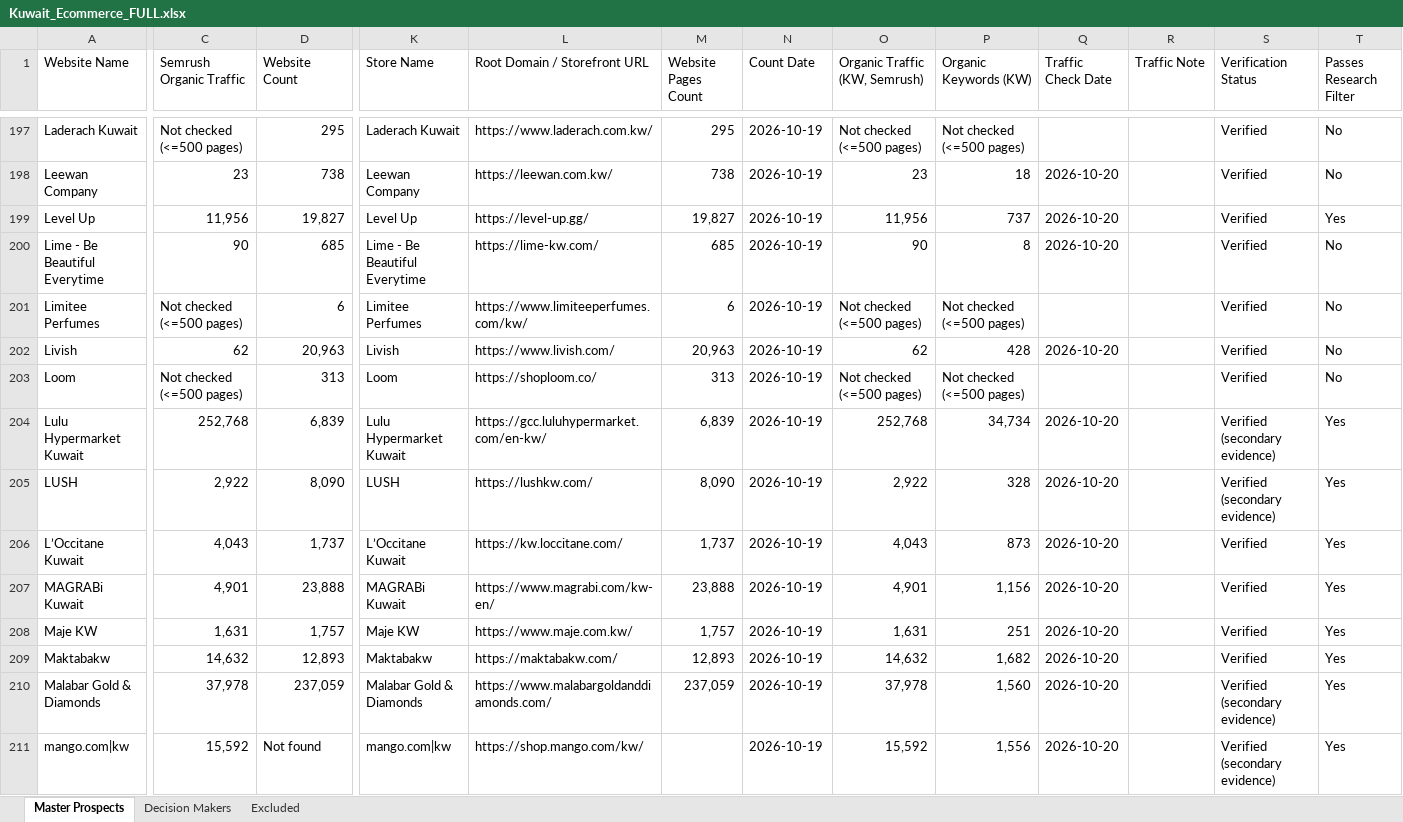
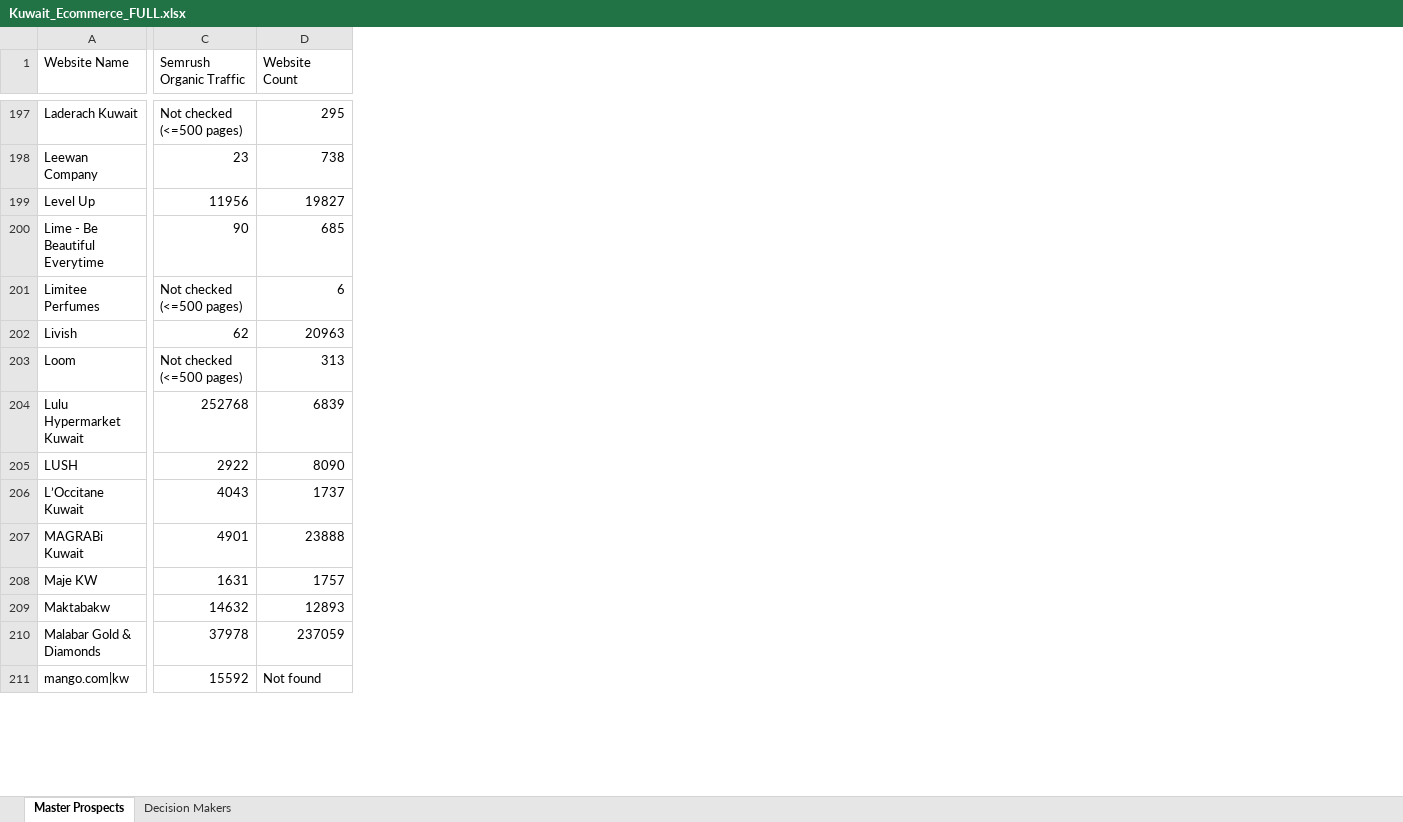
Before and after one commit to abaszeinn-beep/research, an Excel workbook: markets/prospects/full/Kuwait_Ecommerce_FULL.xlsx, sheet Master Prospects, drawn as a sheet; only a part is shown, gaps mark what is left out; values as stored, in another font and other column widths than the file's, no cell formats; conditional formats not drawn; the diff covers the shown part only; the diff names each change by its address in the sheet, - before the commit and + after, or states it on an @@ line.

```diff
--- a/markets/prospects/full/Kuwait_Ecommerce_FULL.xlsx (sheet Master Prospects)
+++ b/markets/prospects/full/Kuwait_Ecommerce_FULL.xlsx (sheet Master Prospects)
-sheet tab: Excluded
-column K (Store Name), rows 197-211: Laderach Kuwait | Leewan Company | Level Up | Lime - Be Beautiful Everytime | Limitee Perfumes | Livish | Loom | Lulu Hypermarket Kuwait | LUSH | L’Occitane Kuwait | MAGRABi Kuwait | Maje KW | Maktabakw | Malabar Gold & Diamonds | mango.com|kw
-column L (Root Domain / Storefront URL), rows 197-211: https://www.laderach.com.kw/ | https://leewan.com.kw/ | https://level-up.gg/ | https://lime-kw.com/ | https://www.limiteeperfumes.com/kw/ | https://www.livish.com/ | https://shoploom.co/ | https://gcc.luluhypermarket.com/en-kw/ | https://lushkw.com/ | https://kw.loccitane.com/ | https://www.magrabi.com/kw-en/ | https://www.maje.com.kw/ | https://maktabakw.com/ | https://www.malabargoldanddiamonds.com/ | https://shop.mango.com/kw/
-column M (Website Pages Count), rows 197-210: 295 | 738 | 19,827 | 685 | 6 | 20,963 | 313 | 6,839 | 8,090 | 1,737 | 23,888 | 1,757 | 12,893 | 237,059
-column N (Count Date), rows 197-211: all 2026-10-19
-column O (Organic Traffic (KW, Semrush)), rows 197-211: Not checked (<=500 pages) | 23 | 11,956 | 90 | Not checked (<=500 pages) | 62 | Not checked (<=500 pages) | 252,768 | 2,922 | 4,043 | 4,901 | 1,631 | 14,632 | 37,978 | 15,592
-column P (Organic Keywords (KW)), rows 197-211: Not checked (<=500 pages) | 18 | 737 | 8 | Not checked (<=500 pages) | 428 | Not checked (<=500 pages) | 34,734 | 328 | 873 | 1,156 | 251 | 1,682 | 1,560 | 1,556
-column Q (Traffic Check Date), rows 198-211: 2026-10-20 | 2026-10-20 | 2026-10-20 |  | 2026-10-20 |  | 2026-10-20 | 2026-10-20 | 2026-10-20 | 2026-10-20 | 2026-10-20 | 2026-10-20 | 2026-10-20 | 2026-10-20
-column R (Traffic Note), empty
-column S (Verification Status), rows 197-211: Verified | Verified | Verified | Verified | Verified | Verified | Verified | Verified (secondary evidence) | Verified (secondary evidence) | Verified | Verified | Verified | Verified | Verified (secondary evidence) | Verified (secondary evidence)
-column T (Passes Research Filter), rows 197-211: No | No | Yes | No | No | No | No | Yes | Yes | Yes | Yes | Yes | Yes | Yes | Yes
-C199 (Semrush Organic Traffic): 11,956
+C199 (Semrush Organic Traffic): 11956
-D199 (Website Count): 19,827
+D199 (Website Count): 19827
-D202 (Website Count): 20,963
+D202 (Website Count): 20963
-C204 (Semrush Organic Traffic): 252,768
+C204 (Semrush Organic Traffic): 252768
-D204 (Website Count): 6,839
+D204 (Website Count): 6839
-C205 (Semrush Organic Traffic): 2,922
+C205 (Semrush Organic Traffic): 2922
-D205 (Website Count): 8,090
+D205 (Website Count): 8090
-C206 (Semrush Organic Traffic): 4,043
+C206 (Semrush Organic Traffic): 4043
-D206 (Website Count): 1,737
+D206 (Website Count): 1737
-C207 (Semrush Organic Traffic): 4,901
+C207 (Semrush Organic Traffic): 4901
-D207 (Website Count): 23,888
+D207 (Website Count): 23888
-C208 (Semrush Organic Traffic): 1,631
+C208 (Semrush Organic Traffic): 1631
-D208 (Website Count): 1,757
+D208 (Website Count): 1757
-C209 (Semrush Organic Traffic): 14,632
+C209 (Semrush Organic Traffic): 14632
-D209 (Website Count): 12,893
+D209 (Website Count): 12893
-C210 (Semrush Organic Traffic): 37,978
+C210 (Semrush Organic Traffic): 37978
-D210 (Website Count): 237,059
+D210 (Website Count): 237059
-C211 (Semrush Organic Traffic): 15,592
+C211 (Semrush Organic Traffic): 15592
```
Also changed, not shown: 400 edited cells elsewhere in this sheet, sheet Decision Makers, cell formats, markets/prospects/full/Kuwait_Fashion_FULL.xlsx, markets/prospects/full/Qatar_Fashion_FULL.xlsx, 8 other files.
